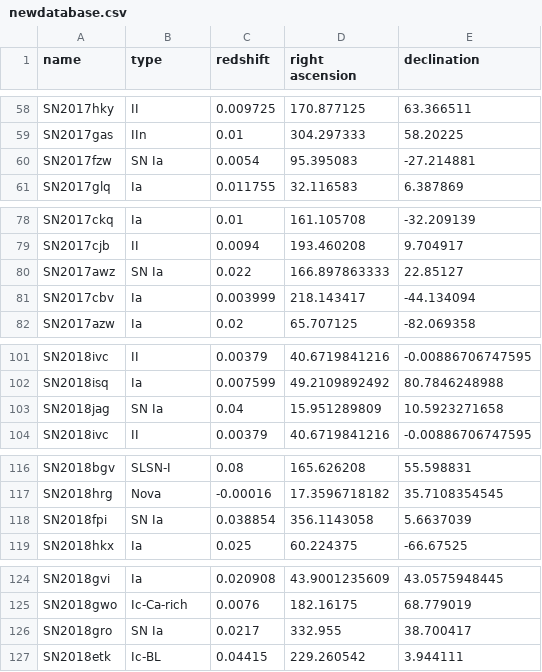
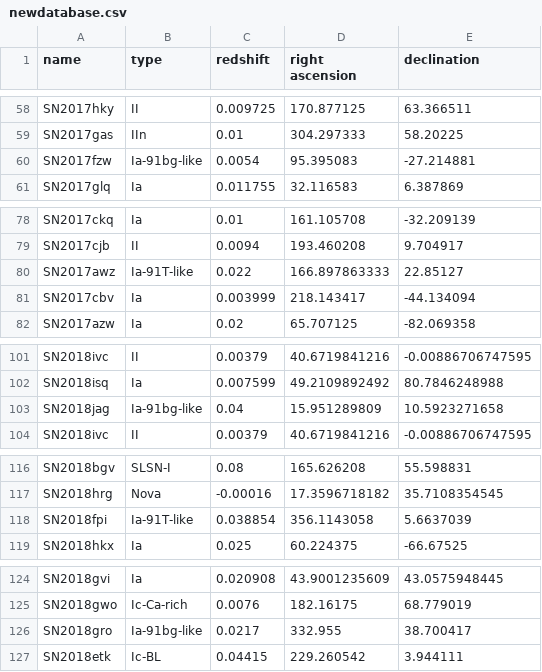
Before and after one commit to pbrown801/SOUSA, a CSV file: database/newdatabase.csv, drawn as a sheet; only a part is shown, gaps mark what is left out; the diff covers the shown part only.

Commit message:
Keep Ia-91 like supernovae types

```diff
--- a/database/newdatabase.csv
+++ b/database/newdatabase.csv
@@ -59,3 +59,3 @@ SN2017hky,II,0.009725,170.877125,63.366511
 SN2017gas,IIn,0.01,304.297333,58.20225
-SN2017fzw,SN Ia,0.0054,95.395083,-27.214881
+SN2017fzw,Ia-91bg-like,0.0054,95.395083,-27.214881
 SN2017glq,Ia,0.011755,32.116583,6.387869
@@ -79,3 +79,3 @@ SN2017ckq,Ia,0.01,161.105708,-32.209139
 SN2017cjb,II,0.0094,193.460208,9.704917
-SN2017awz,SN Ia,0.022,166.897863333,22.85127
+SN2017awz,Ia-91T-like,0.022,166.897863333,22.85127
 SN2017cbv,Ia,0.003999,218.143417,-44.134094
@@ -102,3 +102,3 @@ SN2018ivc,II,0.00379,40.6719841216,-0.00886706747595
 SN2018isq,Ia,0.007599,49.2109892492,80.7846248988
-SN2018jag,SN Ia,0.04,15.951289809,10.5923271658
+SN2018jag,Ia-91bg-like,0.04,15.951289809,10.5923271658
 SN2018ivc,II,0.00379,40.6719841216,-0.00886706747595
@@ -117,3 +117,3 @@ SN2018bgv,SLSN-I,0.08,165.626208,55.598831
 SN2018hrg,Nova,-0.00016,17.3596718182,35.7108354545
-SN2018fpi,SN Ia,0.038854,356.1143058,5.6637039
+SN2018fpi,Ia-91T-like,0.038854,356.1143058,5.6637039
 SN2018hkx,Ia,0.025,60.224375,-66.67525
@@ -125,3 +125,3 @@ SN2018gvi,Ia,0.020908,43.9001235609,43.0575948445
 SN2018gwo,Ic-Ca-rich,0.0076,182.16175,68.779019
-SN2018gro,SN Ia,0.0217,332.955,38.700417
+SN2018gro,Ia-91bg-like,0.0217,332.955,38.700417
 SN2018etk,Ic-BL,0.04415,229.260542,3.944111
```
Also changed, not shown: 34 edited cells elsewhere in this file, 1 other file.
